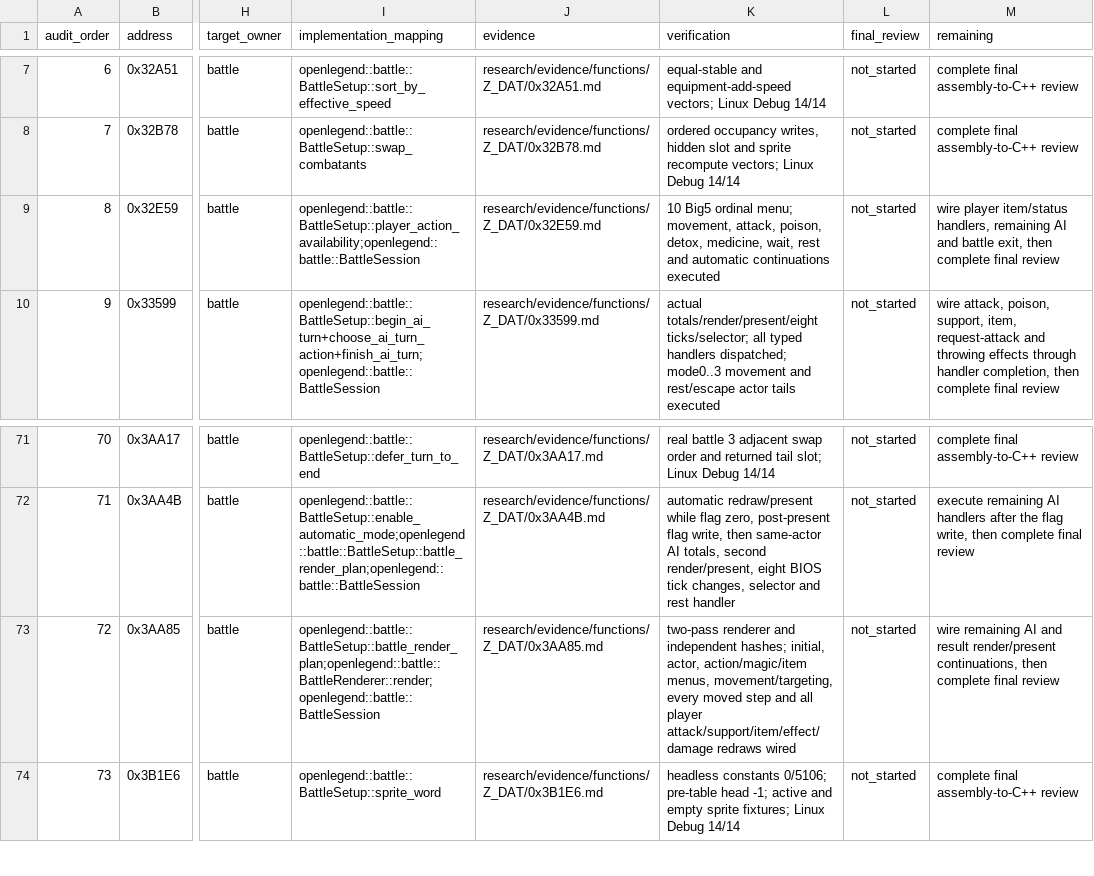
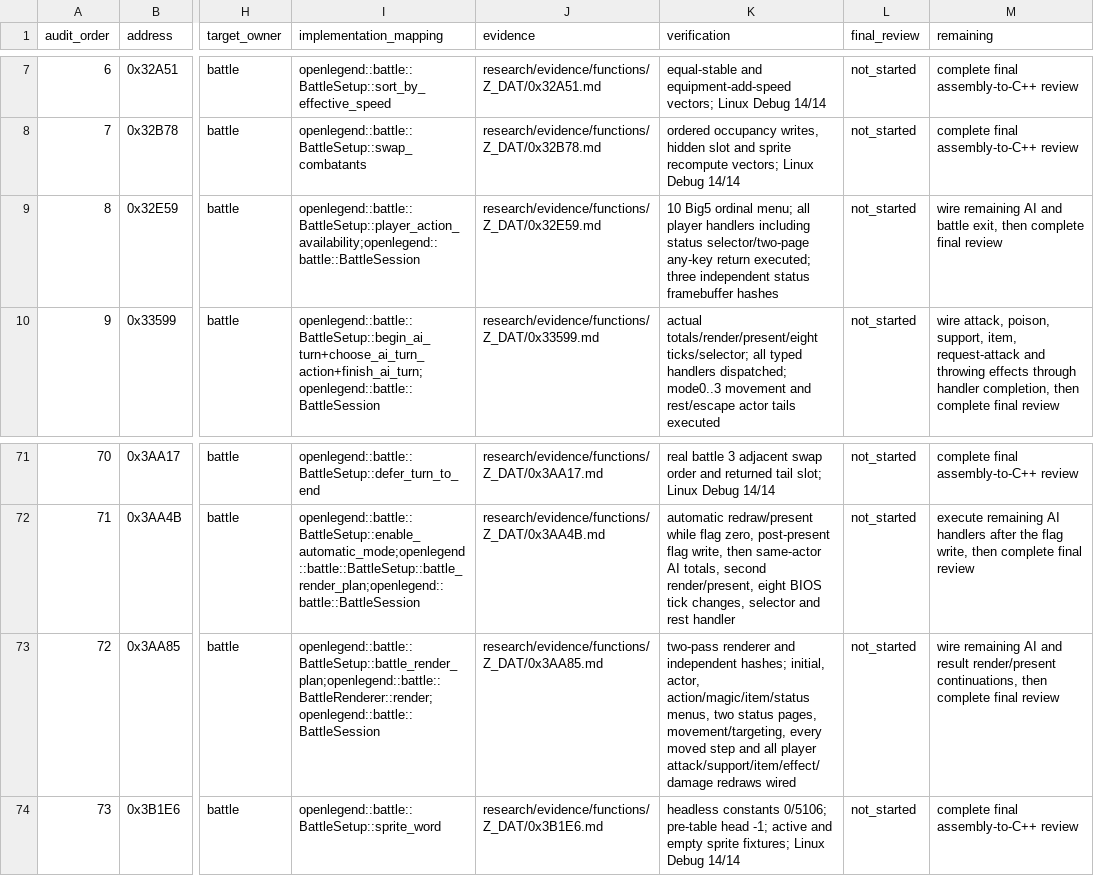
Before and after one commit to Ouroboros/OpenLegend, a TSV file: research/inventory/battle-closure.tsv, drawn as a sheet; only a part is shown, gaps mark what is left out; the diff names each change by its address in the sheet, - before the commit and + after, or states it on an @@ line.

```diff
--- a/research/inventory/battle-closure.tsv
+++ b/research/inventory/battle-closure.tsv
-K9 (verification): …ordinal menu; movement, attack, poison, detox, medicine, wait, rest and automatic continuations executed
+K9 (verification): …ordinal menu; all player handlers including status selector/two-page any-key return executed; three independent status framebuffer hashes
-M9 (remaining): wire player item/status handlers, remaining AI…
+M9 (remaining): wire remaining AI…
-K73 (verification): …initial, actor, action/magic/item menus, movement/targeting, every…
+K73 (verification): …initial, actor, action/magic/item/status menus, two status pages, movement/targeting, every…
```
Also changed, not shown: research/inventory/input-font-closure.tsv, research/inventory/module-function-ownership.tsv, 15 other files.
